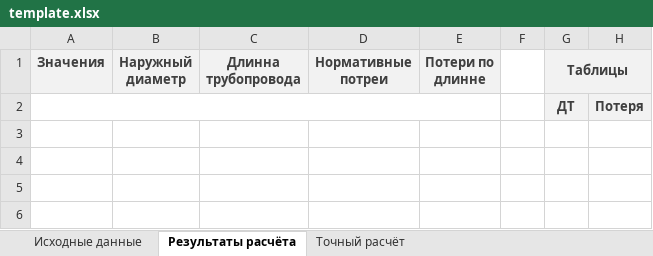
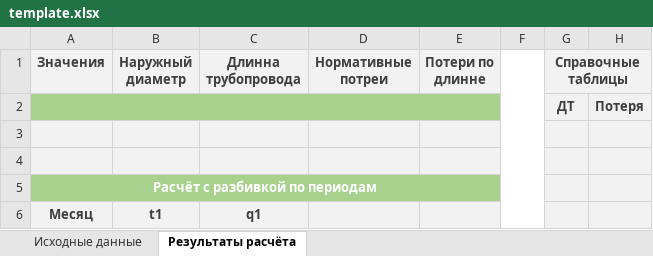
Before and after one commit to Nahumenko/heatloss, an Excel workbook: heatLoss/heatLoss/Resources/template.xlsx, sheet Результаты расчёта, drawn as a sheet; values as stored, in another font and other column widths than the file's, no borders; the diff names each change by its address in the sheet, - before the commit and + after, or states it on an @@ line.

```diff
--- a/heatLoss/heatLoss/Resources/template.xlsx (sheet Результаты расчёта)
+++ b/heatLoss/heatLoss/Resources/template.xlsx (sheet Результаты расчёта)
-sheet tab: Точный расчёт
+F1:F6 merged
-G1: Таблицы
+G1: Справочные таблицы
-A2:E2 fill: none
+A2:E2 fill: #A9D18E
+row 3: (empty)
+row 4: (empty)
+row 5: Расчёт с разбивкой по периодам
+row 6: Месяц | t1 | q1
```
Also changed, not shown: 1 other file.
